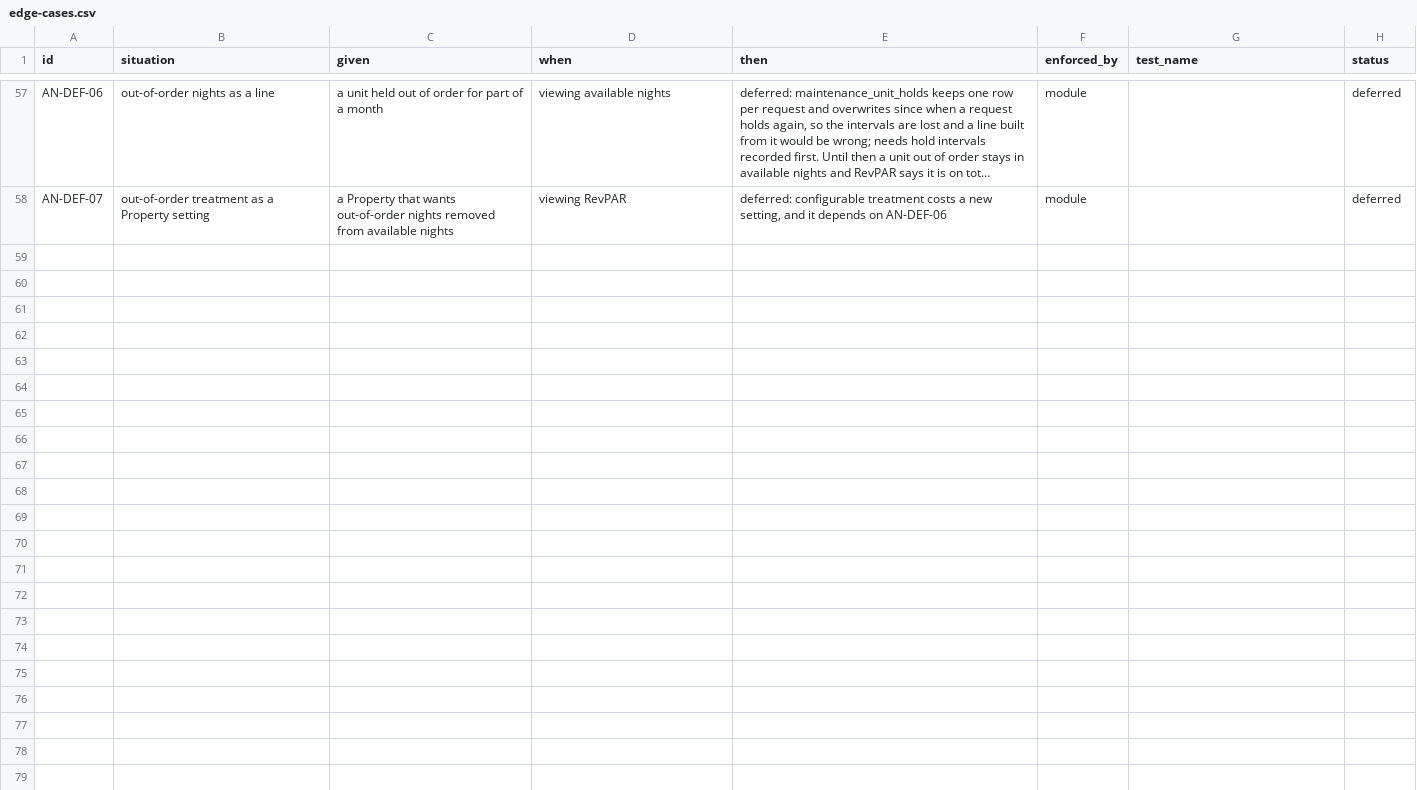
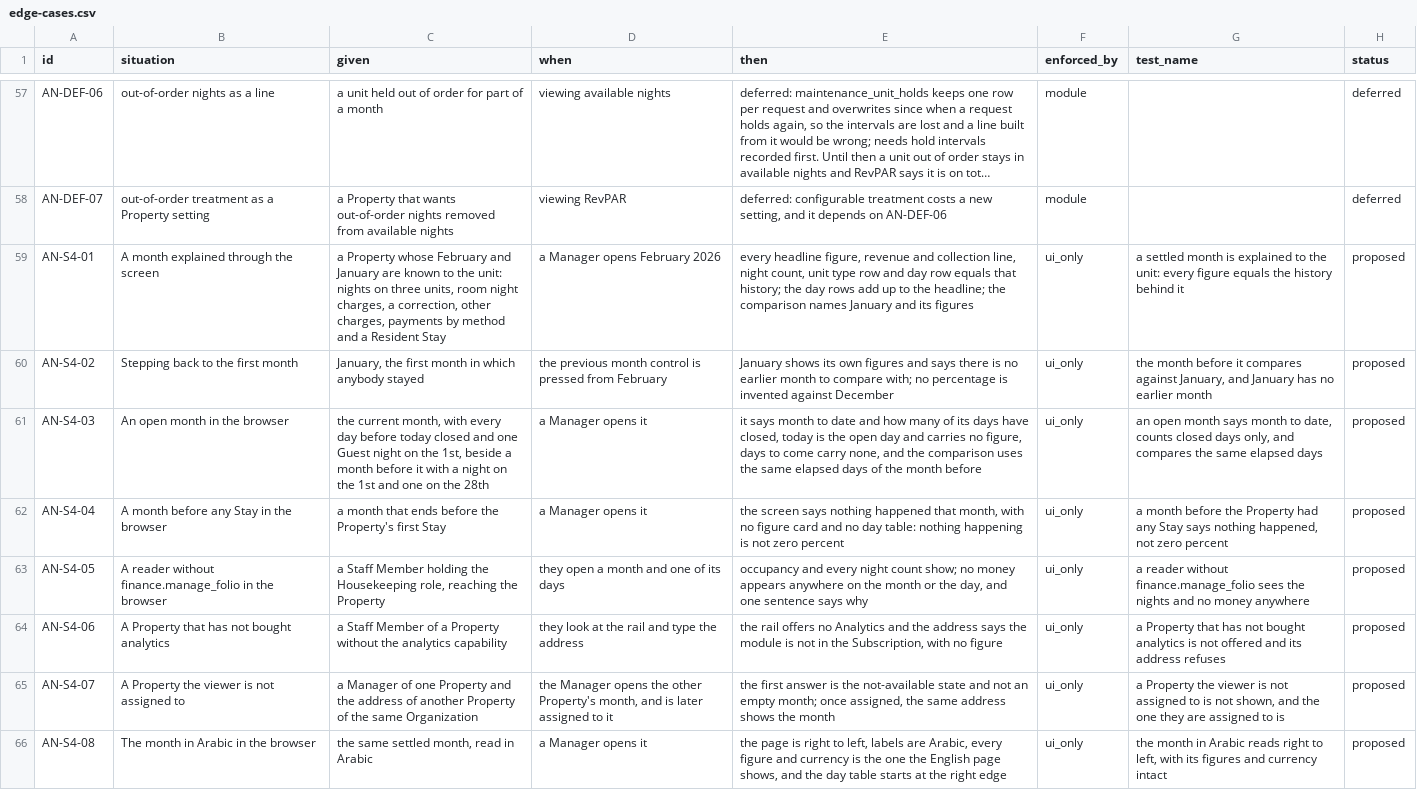
Before and after one commit to prizic/ranza, a CSV file: docs/features/analytics/edge-cases.csv, drawn as a sheet; only a part is shown, gaps mark what is left out; long unchanged cells end in …; the diff names each change by its address in the sheet, - before the commit and + after, or states it on an @@ line.

Commit message:
test(evidence): a month explained, two Properties compared and the arrival row proved through the browser, with their rows proposed

```diff
--- a/docs/features/analytics/edge-cases.csv
+++ b/docs/features/analytics/edge-cases.csv
+row 59: AN-S4-01 | A month explained through the screen | a Property whose February and January are known to the unit: nights on three units, room night charges, a correction, other charges, payments by method and a Resident Stay | a Manager opens February 2026 | every headline figure, revenue and collection line, night count, unit type row and day row equals that history; the day rows add up to the headline; the comparison names January and its figures | ui_only | a settled month is explained to the unit: every figure equals the history behind it | proposed
+row 60: AN-S4-02 | Stepping back to the first month | January, the first month in which anybody stayed | the previous month control is pressed from February | January shows its own figures and says there is no earlier month to compare with; no percentage is invented against December | ui_only | the month before it compares against January, and January has no earlier month | proposed
+row 61: AN-S4-03 | An open month in the browser | the current month, with every day before today closed and one Guest night on the 1st, beside a month before it with a night on the 1st and one on the 28th | a Manager opens it | it says month to date and how many of its days have closed, today is the open day and carries no figure, days to come carry none, and the comparison uses the same elapsed days of the month before | ui_only | an open month says month to date, counts closed days only, and compares the same elapsed days | proposed
+row 62: AN-S4-04 | A month before any Stay in the browser | a month that ends before the Property's first Stay | a Manager opens it | the screen says nothing happened that month, with no figure card and no day table: nothing happening is not zero percent | ui_only | a month before the Property had any Stay says nothing happened, not zero percent | proposed
+row 63: AN-S4-05 | A reader without finance.manage_folio in the browser | a Staff Member holding the Housekeeping role, reaching the Property | they open a month and one of its days | occupancy and every night count show; no money appears anywhere on the month or the day, and one sentence says why | ui_only | a reader without finance.manage_folio sees the nights and no money anywhere | proposed
+row 64: AN-S4-06 | A Property that has not bought analytics | a Staff Member of a Property without the analytics capability | they look at the rail and type the address | the rail offers no Analytics and the address says the module is not in the Subscription, with no figure | ui_only | a Property that has not bought analytics is not offered and its address refuses | proposed
+row 65: AN-S4-07 | A Property the viewer is not assigned to | a Manager of one Property and the address of another Property of the same Organization | the Manager opens the other Property's month, and is later assigned to it | the first answer is the not-available state and not an empty month; once assigned, the same address shows the month | ui_only | a Property the viewer is not assigned to is not shown, and the one they are assigned to is | proposed
+row 66: AN-S4-08 | The month in Arabic in the browser | the same settled month, read in Arabic | a Manager opens it | the page is right to left, labels are Arabic, every figure and currency is the one the English page shows, and the day table starts at the right edge | ui_only | the month in Arabic reads right to left, with its figures and currency intact | proposed
```
Also changed, not shown: docs/features/front-desk/edge-cases.csv, docs/features/portfolio/edge-cases.csv, 22 other files.
